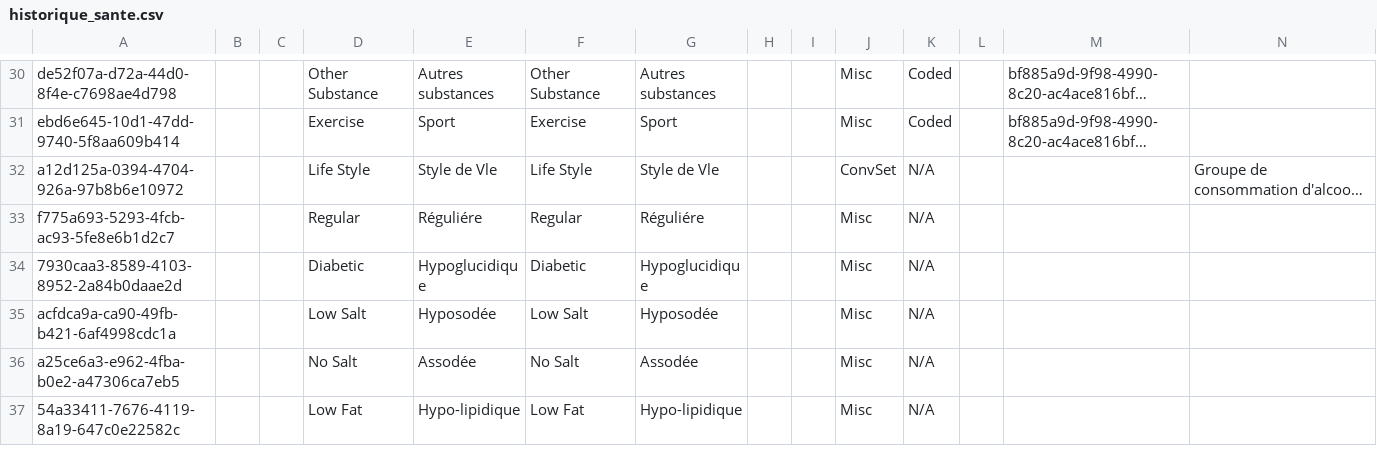
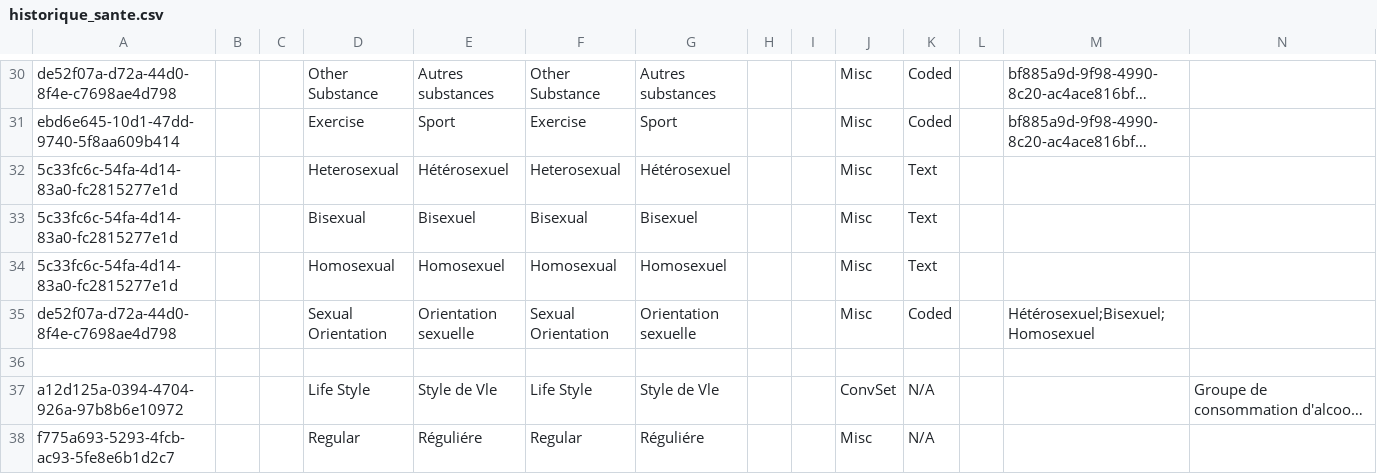
Before and after one commit to mekomsolutions/openmrs-config-haiti, a CSV file: configuration/concepts/historique_sante.csv, drawn as a sheet; only a part is shown, gaps mark what is left out; the shorter side is filled out with more unchanged rows; long unchanged cells end in …; rows hold the shown columns only; the diff names each change by its address in the sheet, - before the commit and + after, or states it on an @@ line.

Commit message:
HSC-129: Add Sexual Orientation to the life style section of 'Historique de Sante'

```diff
--- a/configuration/concepts/historique_sante.csv
+++ b/configuration/concepts/historique_sante.csv
+row 32: 5c33fc6c-54fa-4d14-83a0-fc2815277e1d |  |  | Heterosexual | Hétérosexuel | Heterosexual | Hétérosexuel |  |  | Misc | Text
+row 33: 5c33fc6c-54fa-4d14-83a0-fc2815277e1d |  |  | Bisexual | Bisexuel | Bisexual | Bisexuel |  |  | Misc | Text
+row 34: 5c33fc6c-54fa-4d14-83a0-fc2815277e1d |  |  | Homosexual | Homosexuel | Homosexual | Homosexuel |  |  | Misc | Text
+row 35: de52f07a-d72a-44d0-8f4e-c7698ae4d798 |  |  | Sexual Orientation | Orientation sexuelle | Sexual Orientation | Orientation sexuelle |  |  | Misc | Coded |  | Hétérosexuel;Bisexuel;Homosexuel
+row 36: (empty)
```
